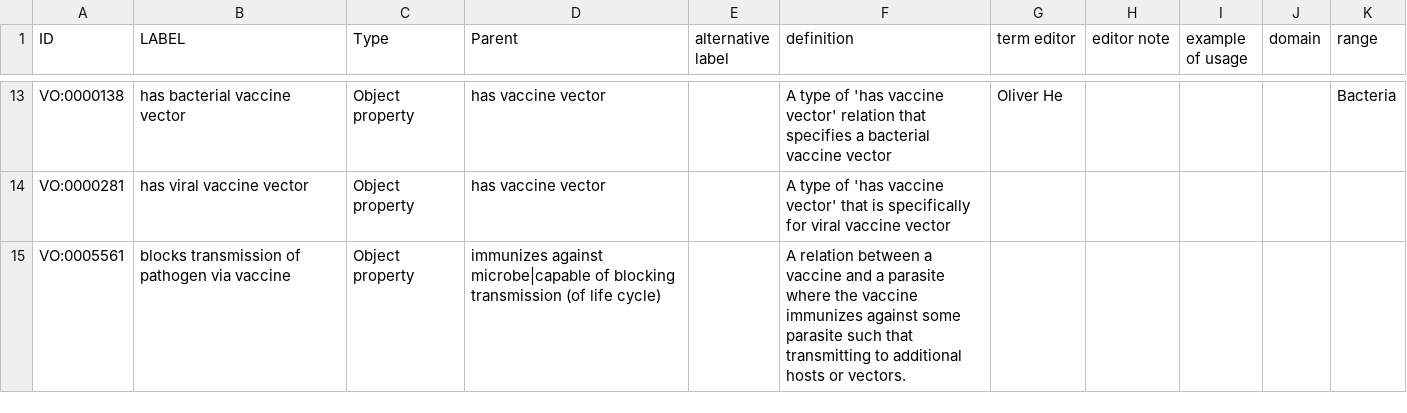
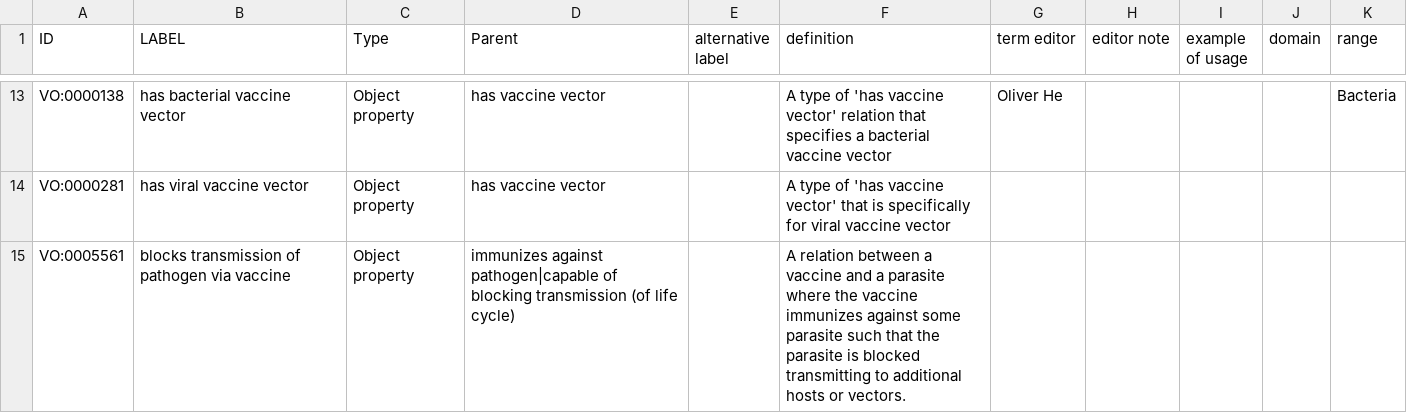
Before and after one commit to vaccineontology/VO, a CSV file: src/templates/vo_objectProp.csv, drawn as a sheet; only a part is shown, gaps mark what is left out; the diff covers the shown part only.

```diff
--- a/src/templates/vo_objectProp.csv
+++ b/src/templates/vo_objectProp.csv
@@ -14,2 +14,2 @@ VO:0000138,has bacterial vaccine vector,Object property,has vaccine vector,,A ty
 VO:0000281,has viral vaccine vector,Object property,has vaccine vector,,A type of 'has vaccine vector' that is specifically for viral vaccine vector,,,,,
-VO:0005561,blocks transmission of pathogen via vaccine,Object property,immunizes against microbe|capable of blocking transmission (of life cycle),,A relation between a vaccine and a parasite where the vaccine immunizes against some parasite such that transmitting to additional hosts or vectors.,,,,,
+VO:0005561,blocks transmission of pathogen via vaccine,Object property,immunizes against pathogen|capable of blocking transmission (of life cycle),,A relation between a vaccine and a parasite where the vaccine immunizes against some parasite such that the parasite is blocked transmitting to additional hosts or vectors.,,,,,
```
Also changed, not shown: 5 edited cells elsewhere in this file, 1 other file.
